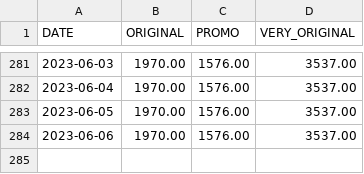
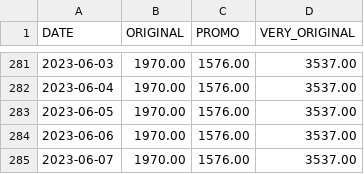
Before and after one commit to Adri-Charbonneau/HBW, a CSV file: DATA/PRIX_HBW.csv, drawn as a sheet; only a part is shown, gaps mark what is left out.

Commit message:
[Bot] Update HBW price

```diff
--- a/DATA/PRIX_HBW.csv
+++ b/DATA/PRIX_HBW.csv
@@ -284 +284,2 @@ DATE,ORIGINAL,PROMO,VERY_ORIGINAL
 2023-06-06,1970.00,1576.00,3537.00
+2023-06-07,1970.00,1576.00,3537.00
```
